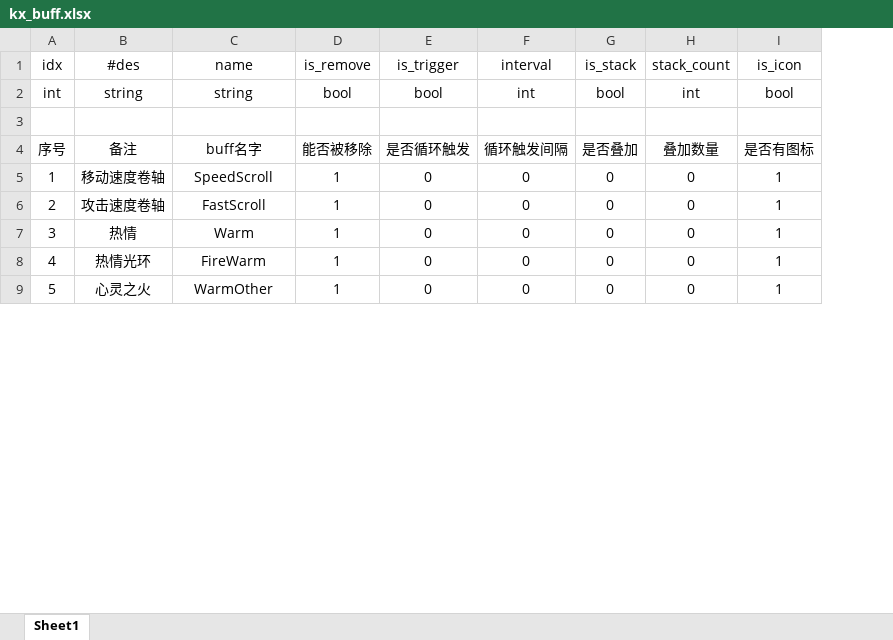
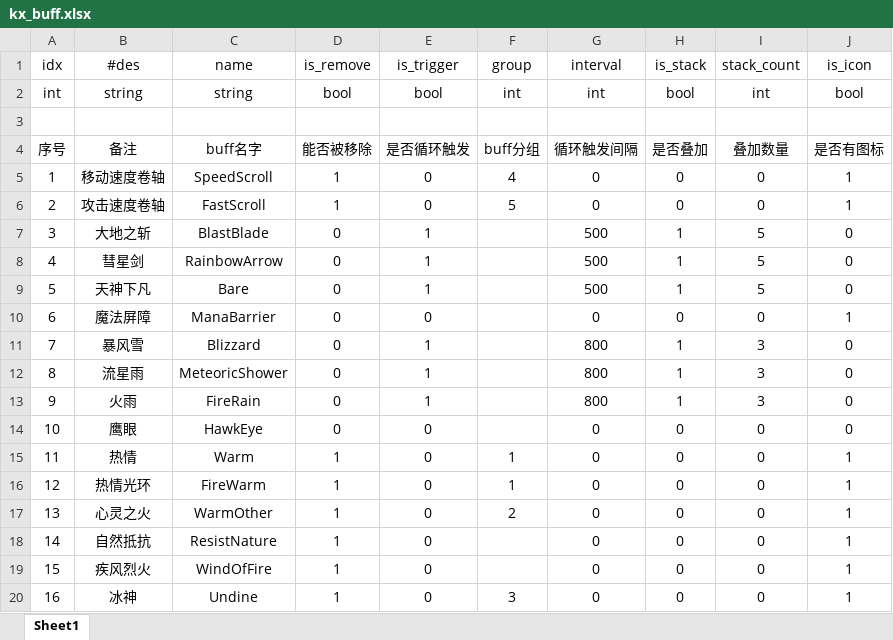
Before and after one commit to ahren99999/EasyGame, an Excel workbook: SceneServer/tools/Xlsx/kx_buff.xlsx, sheet Sheet1, drawn as a sheet; only a part is shown; values as stored, in another font and other column widths than the file's, no borders; addresses are those after the commit; the diff covers the shown part only; the diff names each change by its address in the sheet, - before the commit and + after, or states it on an @@ line.

```diff
--- a/SceneServer/tools/Xlsx/kx_buff.xlsx (sheet Sheet1)
+++ b/SceneServer/tools/Xlsx/kx_buff.xlsx (sheet Sheet1)
+column F (group), rows 2-6: int |  | buff分组 | 4 | 5; rows 15-17: 1 | 1 | 2
@@ row 11 moved to row 7: 3 @@
@@ row 12 moved to row 8: 4 @@
@@ row 13 moved to row 9: 5 @@
+row 10: 6 | 魔法屏障 | ManaBarrier | 0 | 0 |  | 0 | 0 | 0 | 1
+row 11: 7 | 暴风雪 | Blizzard | 0 | 1 |  | 800 | 1 | 3 | 0
+row 12: 8 | 流星雨 | MeteoricShower | 0 | 1 |  | 800 | 1 | 3 | 0
+row 13: 9 | 火雨 | FireRain | 0 | 1 |  | 800 | 1 | 3 | 0
+row 14: 10 | 鹰眼 | HawkEye | 0 | 0 |  | 0 | 0 | 0 | 0
@@ column A (idx) renumbered between rows 15 and 47 @@
+row 18: 14 | 自然抵抗 | ResistNature | 1 | 0 |  | 0 | 0 | 0 | 1
+row 19: 15 | 疾风烈火 | WindOfFire | 1 | 0 |  | 0 | 0 | 0 | 1
+row 20: 16 | 冰神 | Undine | 1 | 0 | 3 | 0 | 0 | 0 | 1
```
Also changed, not shown: 29 added rows, 1 removed row and 7 edited cells elsewhere in this sheet, SceneServer/tools/Xlsx/kx_global_timer.xlsx, SceneServer/tools/Xlsx/kx_item.xlsx, 28 other files.
